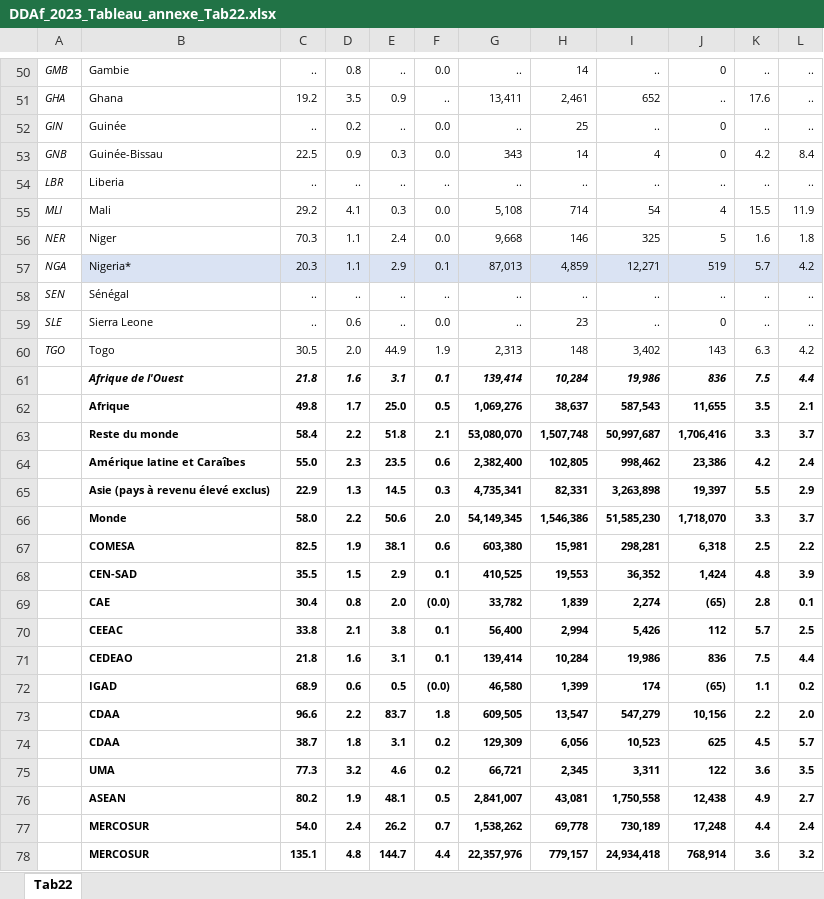
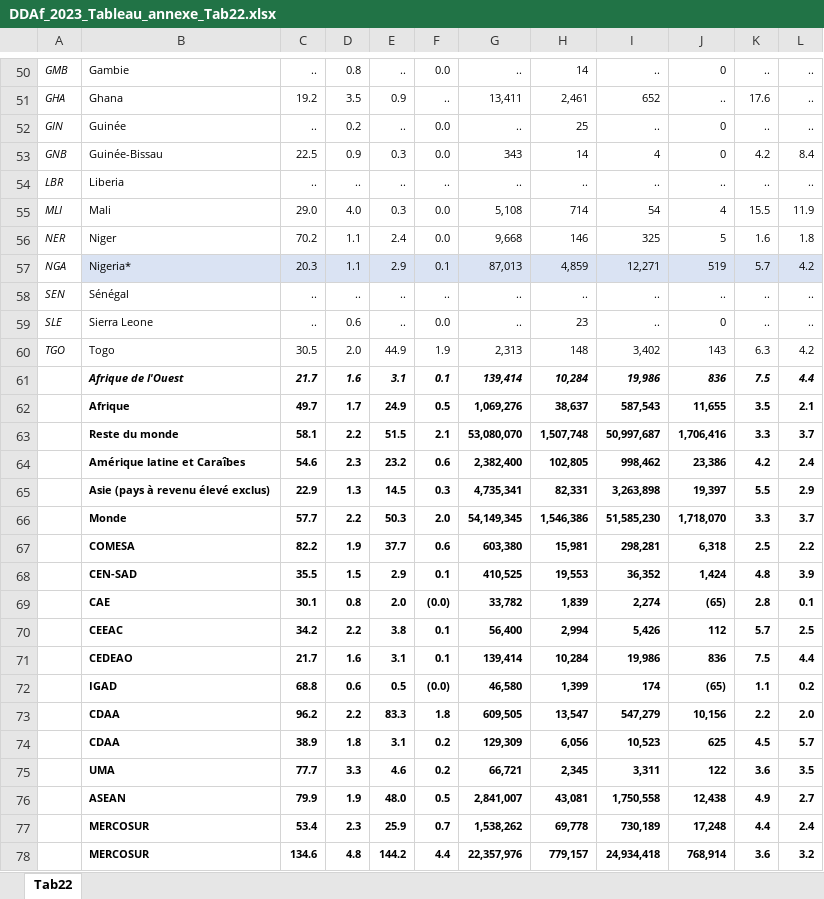
Before and after one commit to AfDDAnnex/AfDDDDAf2023, an Excel workbook: DDAf_2023_Tableau_annexe_Tab22.xlsx, sheet Tab22, drawn as a sheet; only a part is shown, gaps mark what is left out; values as stored, in another font and other column widths than the file's, no borders; the diff covers the shown part only; the diff names each change by its address in the sheet, - before the commit and + after, or states it on an @@ line.

```diff
--- a/DDAf_2023_Tableau_annexe_Tab22.xlsx (sheet Tab22)
+++ b/DDAf_2023_Tableau_annexe_Tab22.xlsx (sheet Tab22)
-C55: 29.2
+C55: 29.0
-D55: 4.1
+D55: 4.0
-C56: 70.3
+C56: 70.2
-C61: 21.8
+C61: 21.7
-C62: 49.8
+C62: 49.7
-E62: 25.0
+E62: 24.9
-C63: 58.4
+C63: 58.1
-E63: 51.8
+E63: 51.5
-C64: 55.0
+C64: 54.6
-E64: 23.5
+E64: 23.2
-C66: 58.0
+C66: 57.7
-E66: 50.6
+E66: 50.3
-C67: 82.5
+C67: 82.2
-E67: 38.1
+E67: 37.7
-C69: 30.4
+C69: 30.1
-C70: 33.8
+C70: 34.2
-D70: 2.1
+D70: 2.2
-C71: 21.8
+C71: 21.7
-C72: 68.9
+C72: 68.8
-C73: 96.6
+C73: 96.2
-E73: 83.7
+E73: 83.3
-C74: 38.7
+C74: 38.9
-C75: 77.3
+C75: 77.7
-D75: 3.2
+D75: 3.3
-C76: 80.2
+C76: 79.9
-E76: 48.1
+E76: 48.0
-C77: 54.0
+C77: 53.4
-D77: 2.4
+D77: 2.3
-E77: 26.2
+E77: 25.9
-C78: 135.1
+C78: 134.6
-E78: 144.7
+E78: 144.2
```
Also changed, not shown: 58 edited cells elsewhere in this sheet, DDAf_2023_Tableau_annexe_Tab24.xlsx, DDAf_2023_Tableau_annexe_Tab25.xlsx, 7 other files.
